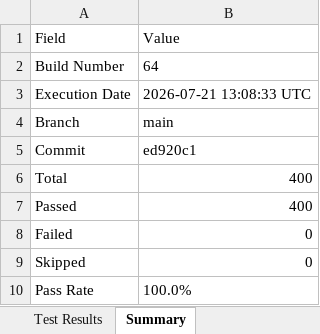
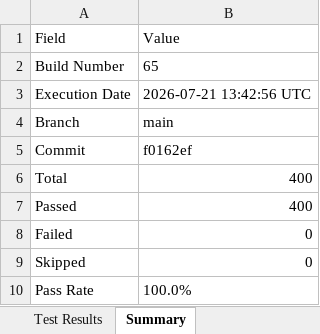
Before and after one commit to Dinesh-2005d/Smart_Admission, an Excel workbook: reports/backend/Excel/Automation_Test_Report.xlsx, sheet Summary, drawn as a sheet; values as stored, in another font and other column widths than the file's, no borders; the diff names each change by its address in the sheet, - before the commit and + after, or states it on an @@ line.

```diff
--- a/reports/backend/Excel/Automation_Test_Report.xlsx (sheet Summary)
+++ b/reports/backend/Excel/Automation_Test_Report.xlsx (sheet Summary)
-B2: 64
+B2: 65
-B3: 2026-07-21 13:08:33 UTC
+B3: 2026-07-21 13:42:56 UTC
-B5: ed920c1
+B5: f0162ef
```
Also changed, not shown: sheet Test Results, reports/appium/Excel/Automation_Test_Report.xlsx, reports/security/Security_Review_Report.xlsx, 26 other files.
